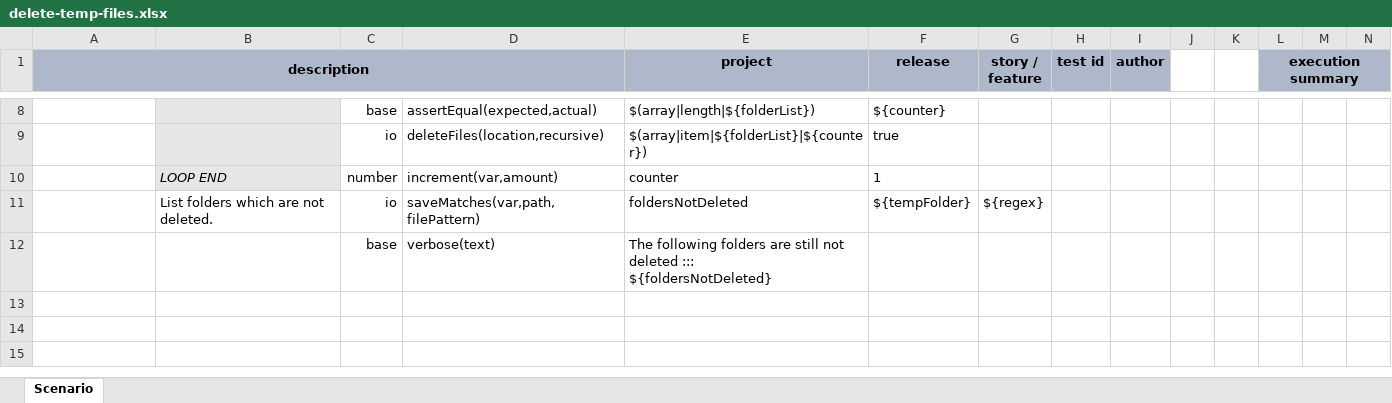
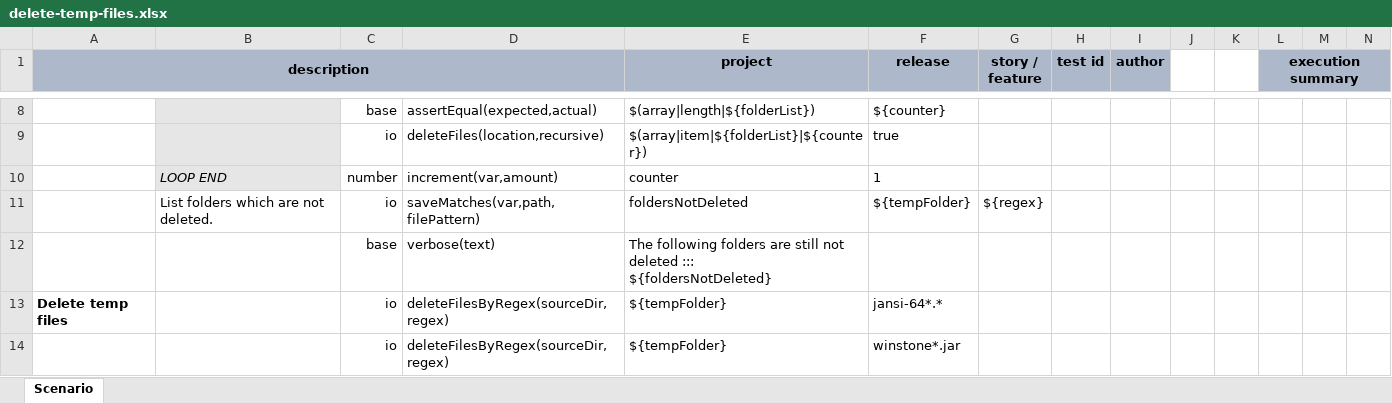
Before and after one commit to nexiality/execution-dashboard, an Excel workbook: execution-summary/artifact/script/delete-temp-files.xlsx, sheet Scenario, drawn as a sheet; only a part is shown, gaps mark what is left out; values as stored, in another font and other column widths than the file's, no borders; conditional formats not drawn; rows hold the shown columns only; the diff names each change by its address in the sheet, - before the commit and + after, or states it on an @@ line.

Commit message:
update delete-temp-files script to remove residual jansi and winstone files
Signed-off-by: Mike Liu <mliu@ep.com>

```diff
--- a/execution-summary/artifact/script/delete-temp-files.xlsx (sheet Scenario)
+++ b/execution-summary/artifact/script/delete-temp-files.xlsx (sheet Scenario)
+row 13: Delete temp files |  | io | deleteFilesByRegex(sourceDir,regex) | ${tempFolder} | jansi-64*.*
+row 14:  |  | io | deleteFilesByRegex(sourceDir,regex) | ${tempFolder} | winstone*.jar
```
